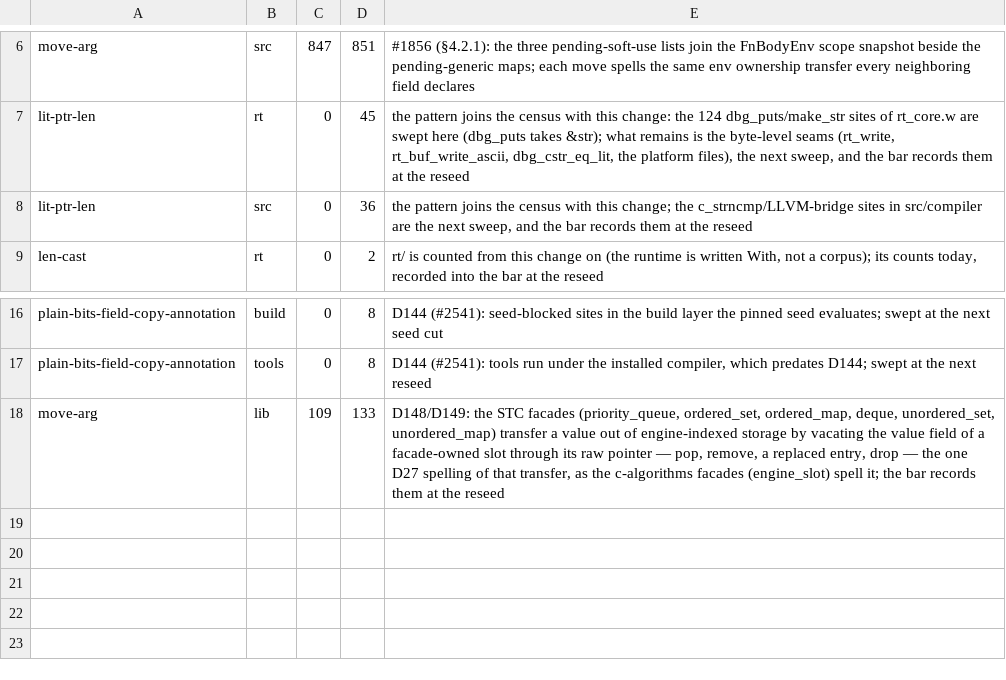
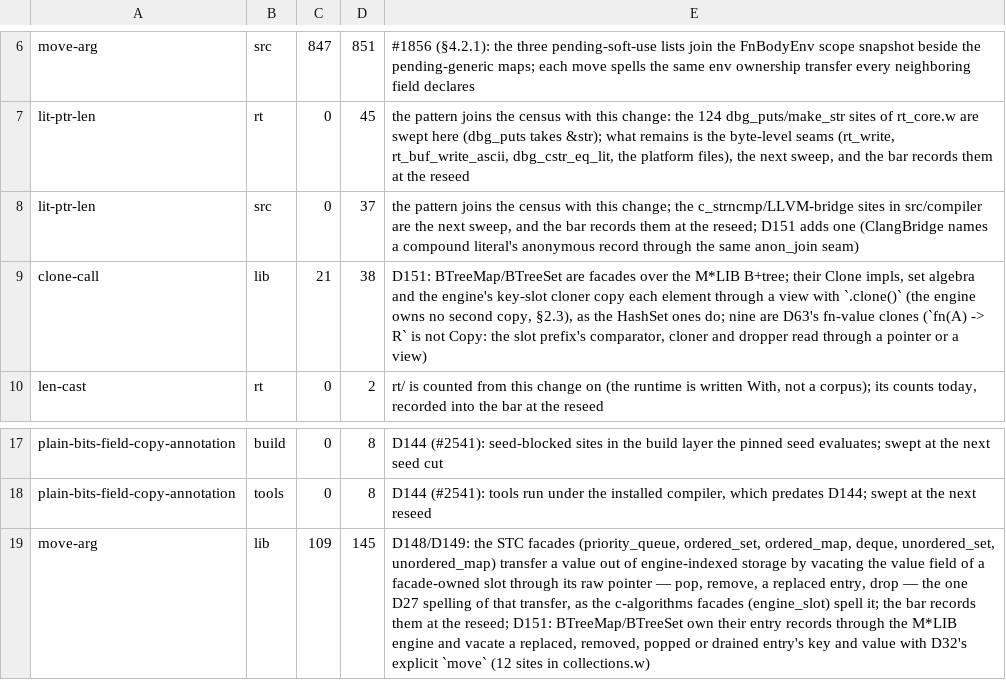
Before and after one commit to withlang-dev/with, a TSV file: build/ceremony-allowances.tsv, drawn as a sheet; only a part is shown, gaps mark what is left out; addresses are those after the commit; the diff names each change by its address in the sheet, - before the commit and + after, or states it on an @@ line.

Commit message:
The B+tree facades pass strs and views without `.clone()`; TotalF64's Clone has no spelled receiver
The ceremony census found the branch above main's bar. What was
ceremony is removed: the pipeline cloned `str` paths and `&str` views on
the way into a call (D111: a str is a value), the facade cloned the slot
prefix's fn values read through a reference, and the slot head wrapped
its callbacks in `Some()` at an Option demand (D103). What the language
requires is granted in build/ceremony-allowances.tsv and said here: a fn
value read through a raw-pointer deref is `.clone()`d because `fn(A) -> R`
is not Copy (D63, three sites); the facades' Clone impls and set algebra
copy each element through a view (§2.3, the engine owns no second copy);
a replaced, removed, popped or drained entry's key and value are vacated
with D32's explicit `move`; ClangBridge names a compound literal's
anonymous record through the existing anon_join seam (one lit-ptr-len).
`impl Clone for TotalF64` spelled `self: &Self`, the one explicit receiver
the receiver-surface audit found outside the D7 carve-out; it reads as the
integer impls do.

```diff
--- a/build/ceremony-allowances.tsv
+++ b/build/ceremony-allowances.tsv
-D8: 36
+D8: 37
-E8: …at the reseed
+E8: …at the reseed; D151 adds one (ClangBridge names a compound literal's anonymous record through the same anon_join seam)
+row 9: clone-call | lib | 21 | 38 | D151: BTreeMap/BTreeSet are facades over the M*LIB B+tree; their Clone impls, set algebra and the engine's key-slot cloner copy each element through a view with `.clone()` (the engine owns no second copy, §2.3), as the HashSet ones do; nine are D63's fn-value clones (`fn(A) -> R` is not Copy: the slot prefix's comparator, cloner and dropper read through a pointer or a view)
-D19: 133
+D19: 145
-E19: …at the reseed
+E19: …at the reseed; D151: BTreeMap/BTreeSet own their entry records through the M*LIB engine and vacate a replaced, removed, popped or drained entry's key and value with D32's explicit `move` (12 sites in collections.w)
```
Also changed, not shown: 3 other files.
